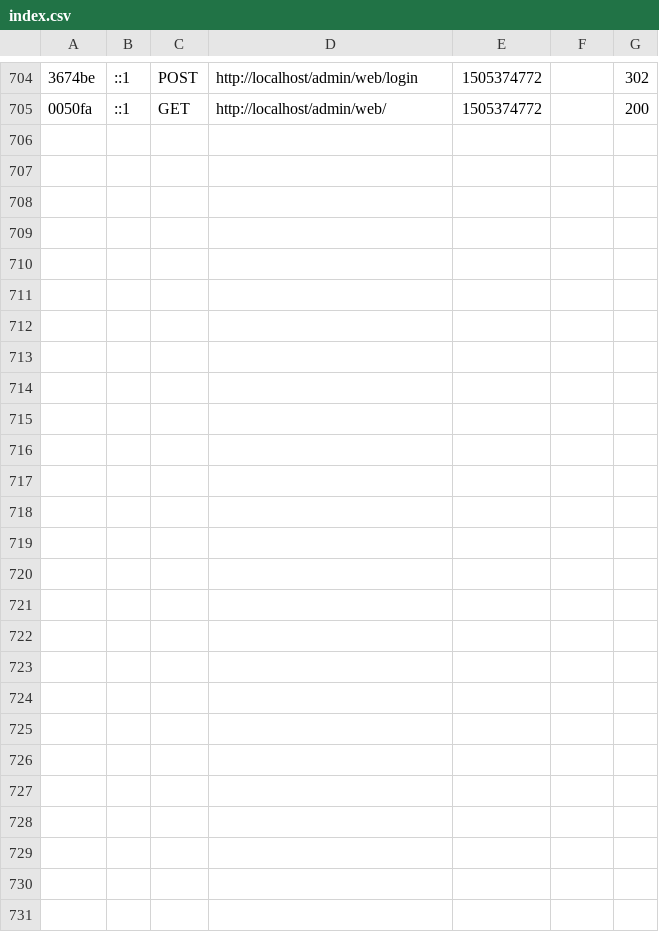
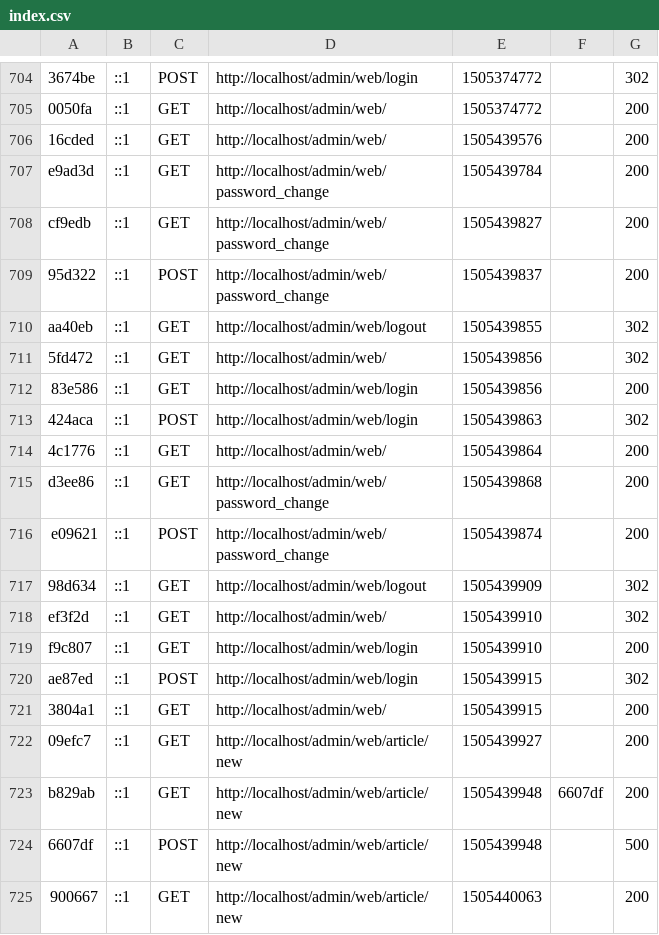
Before and after one commit to fredpaw/admin, a CSV file: var/cache/dev/profiler/index.csv, drawn as a sheet; only a part is shown, gaps mark what is left out; the diff covers the shown part only; the diff names each change by its address in the sheet, - before the commit and + after, or states it on an @@ line.

Commit message:
ver 0.293
security function finished.
user password modification finished.
left HttpKernel function

```diff
--- a/var/cache/dev/profiler/index.csv
+++ b/var/cache/dev/profiler/index.csv
+row 706: 16cded | ::1 | GET | http://localhost/admin/web/ | 1505439576 |  | 200
+row 707: e9ad3d | ::1 | GET | http://localhost/admin/web/password_change | 1505439784 |  | 200
+row 708: cf9edb | ::1 | GET | http://localhost/admin/web/password_change | 1505439827 |  | 200
+row 709: 95d322 | ::1 | POST | http://localhost/admin/web/password_change | 1505439837 |  | 200
+row 710: aa40eb | ::1 | GET | http://localhost/admin/web/logout | 1505439855 |  | 302
+row 711: 5fd472 | ::1 | GET | http://localhost/admin/web/ | 1505439856 |  | 302
+row 712: 83e586 | ::1 | GET | http://localhost/admin/web/login | 1505439856 |  | 200
+row 713: 424aca | ::1 | POST | http://localhost/admin/web/login | 1505439863 |  | 302
+row 714: 4c1776 | ::1 | GET | http://localhost/admin/web/ | 1505439864 |  | 200
+row 715: d3ee86 | ::1 | GET | http://localhost/admin/web/password_change | 1505439868 |  | 200
+row 716: e09621 | ::1 | POST | http://localhost/admin/web/password_change | 1505439874 |  | 200
+row 717: 98d634 | ::1 | GET | http://localhost/admin/web/logout | 1505439909 |  | 302
+row 718: ef3f2d | ::1 | GET | http://localhost/admin/web/ | 1505439910 |  | 302
+row 719: f9c807 | ::1 | GET | http://localhost/admin/web/login | 1505439910 |  | 200
+row 720: ae87ed | ::1 | POST | http://localhost/admin/web/login | 1505439915 |  | 302
+row 721: 3804a1 | ::1 | GET | http://localhost/admin/web/ | 1505439915 |  | 200
+row 722: 09efc7 | ::1 | GET | http://localhost/admin/web/article/new | 1505439927 |  | 200
+row 723: b829ab | ::1 | GET | http://localhost/admin/web/article/new | 1505439948 | 6607df | 200
+row 724: 6607df | ::1 | POST | http://localhost/admin/web/article/new | 1505439948 |  | 500
+row 725: 900667 | ::1 | GET | http://localhost/admin/web/article/new | 1505440063 |  | 200
```
Also changed, not shown: 9 added rows elsewhere in this file, 57 other files.
